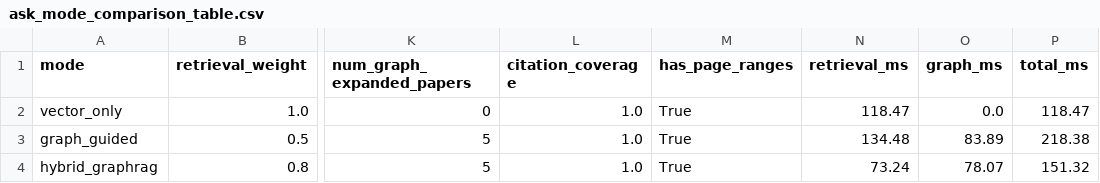
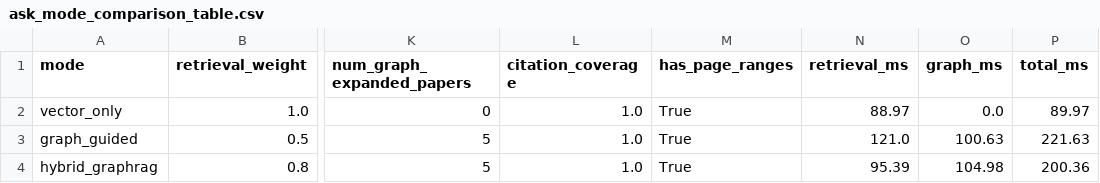
Before and after one commit to Eman-Nasr/CLPapersAIAgent, a CSV file: notebook_cache/05_graphrag_executor/ask_mode_comparison_table.csv, drawn as a sheet; only a part is shown, gaps mark what is left out; the diff names each change by its address in the sheet, - before the commit and + after, or states it on an @@ line.

```diff
--- a/notebook_cache/05_graphrag_executor/ask_mode_comparison_table.csv
+++ b/notebook_cache/05_graphrag_executor/ask_mode_comparison_table.csv
-N2 (retrieval_ms): 118.47
+N2 (retrieval_ms): 88.97
-P2 (total_ms): 118.47
+P2 (total_ms): 89.97
-N3 (retrieval_ms): 134.48
+N3 (retrieval_ms): 121.0
-O3 (graph_ms): 83.89
+O3 (graph_ms): 100.63
-P3 (total_ms): 218.38
+P3 (total_ms): 221.63
-N4 (retrieval_ms): 73.24
+N4 (retrieval_ms): 95.39
-O4 (graph_ms): 78.07
+O4 (graph_ms): 104.98
-P4 (total_ms): 151.32
+P4 (total_ms): 200.36
```
Also changed, not shown: notebook_cache/05_graphrag_executor/api_ready_3_question_mode_comparison.csv, notebook_cache/05_graphrag_executor/mode_comparison_sample.csv, 44 other files.
